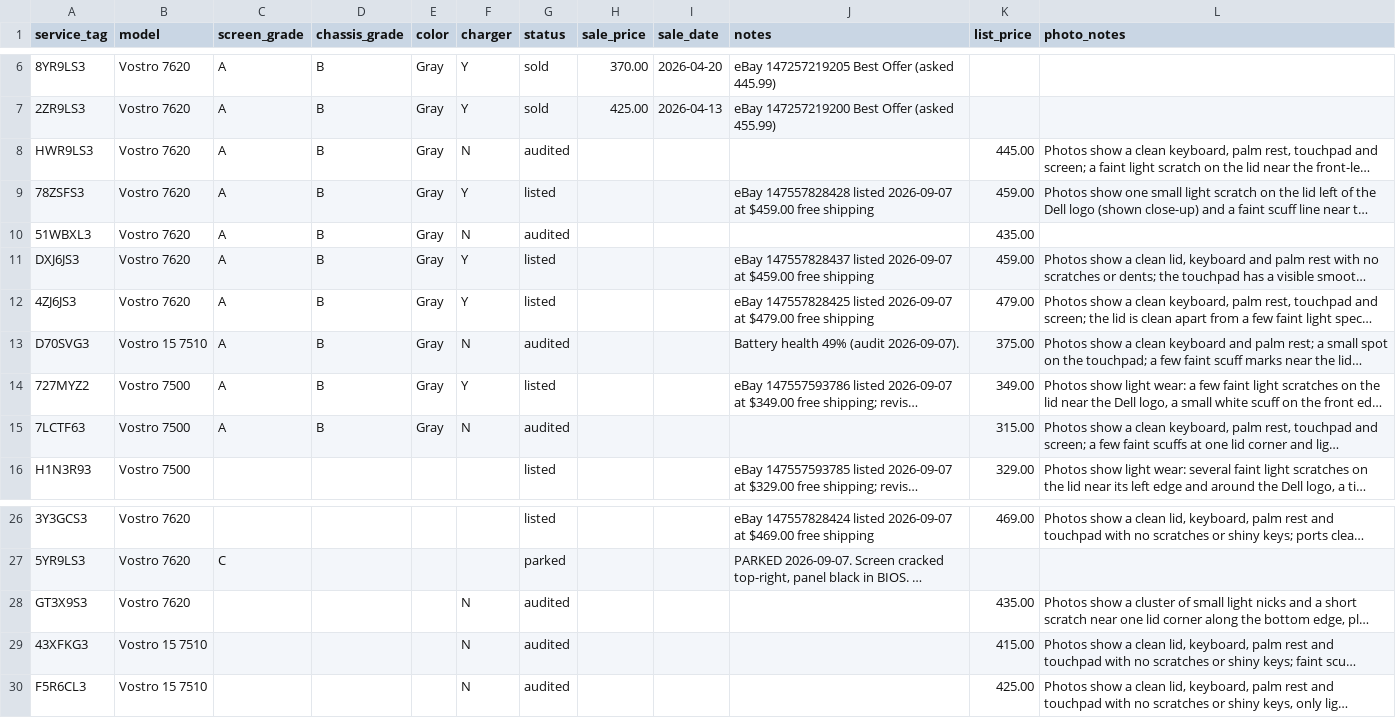
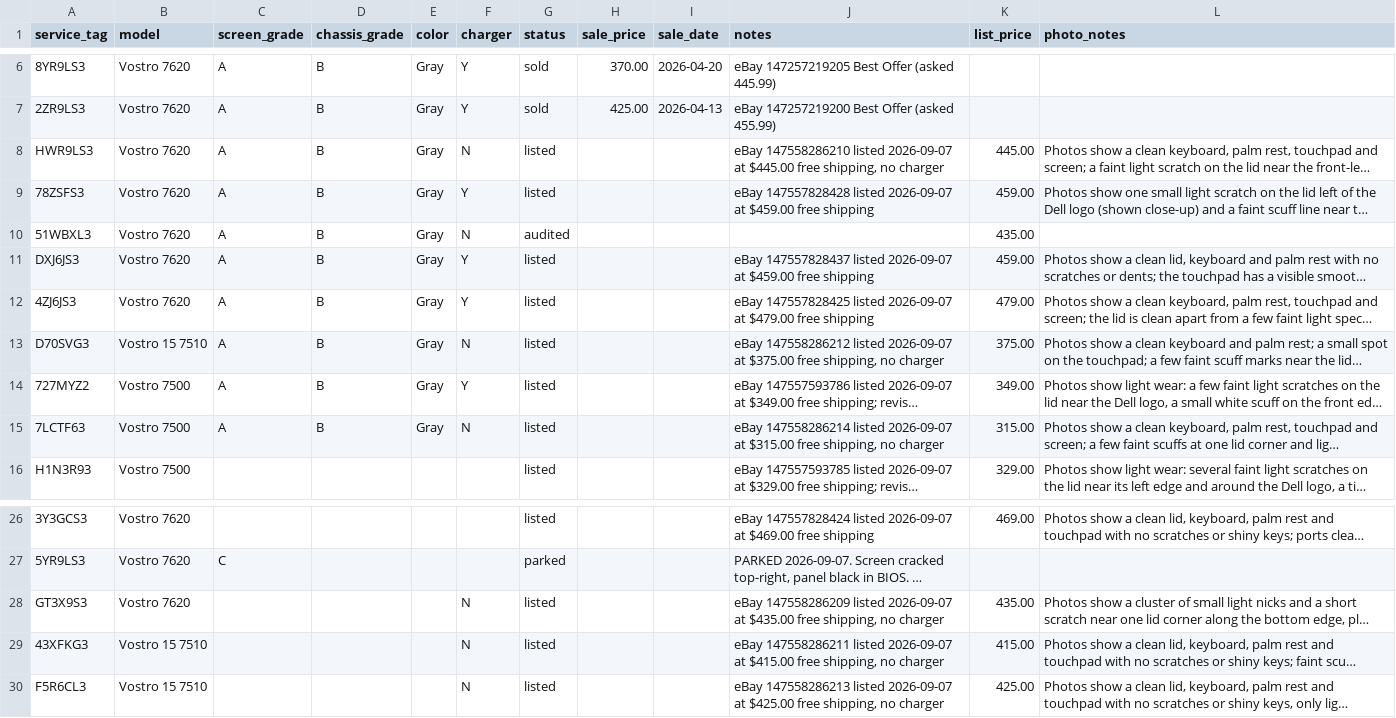
Before and after one commit to fsoriano-sauce/laptop-diagnostic-n-reset, a CSV file: auditor/inventory.csv, drawn as a sheet; only a part is shown, gaps mark what is left out; long unchanged cells end in …; the diff names each change by its address in the sheet, - before the commit and + after, or states it on an @@ line.

```diff
--- a/auditor/inventory.csv
+++ b/auditor/inventory.csv
-G8 (status): audited
+G8 (status): listed
-J8 (notes): (empty)
+J8 (notes): eBay 147558286210 listed 2026-09-07 at $445.00 free shipping, no charger
-G13 (status): audited
+G13 (status): listed
-J13 (notes): Battery health 49% (audit 2026-09-07).
+J13 (notes): eBay 147558286212 listed 2026-09-07 at $375.00 free shipping, no charger
-G15 (status): audited
+G15 (status): listed
-J15 (notes): (empty)
+J15 (notes): eBay 147558286214 listed 2026-09-07 at $315.00 free shipping, no charger
-G28:G30 (status): audited
+G28:G30 (status): listed
-J28 (notes): (empty)
+J28 (notes): eBay 147558286209 listed 2026-09-07 at $435.00 free shipping, no charger
-J29 (notes): (empty)
+J29 (notes): eBay 147558286211 listed 2026-09-07 at $415.00 free shipping, no charger
-J30 (notes): (empty)
+J30 (notes): eBay 147558286213 listed 2026-09-07 at $425.00 free shipping, no charger
```
Also changed, not shown: auditor/audit_master_local.csv.
